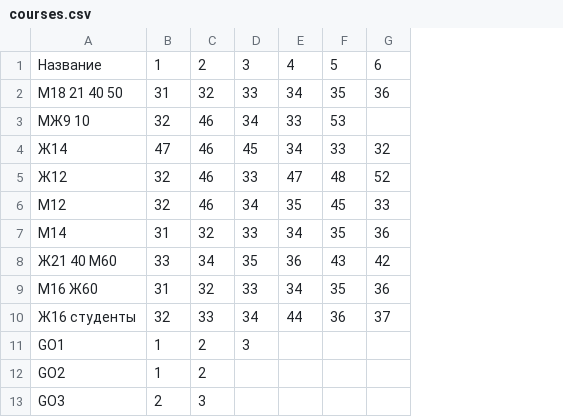
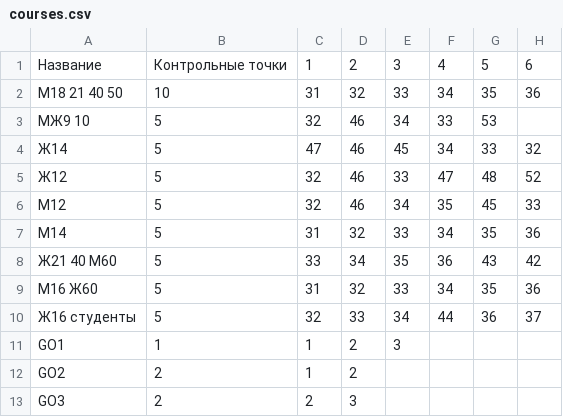
Before and after one commit to MusinaPolina/sport-management-system, a CSV file: sample-data/courses.csv, drawn as a sheet; only a part is shown; the diff names each change by its address in the sheet, - before the commit and + after, or states it on an @@ line.

```diff
--- a/sample-data/courses.csv
+++ b/sample-data/courses.csv
+column B, rows 1-13: Контрольные точки | 10 | 5 | 5 | 5 | 5 | 5 | 5 | 5 | 5 | 1 | 2 | 2
```
Also changed, not shown: 5 other files.
